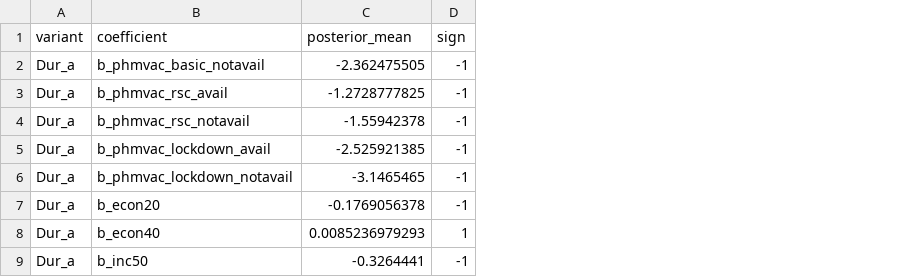
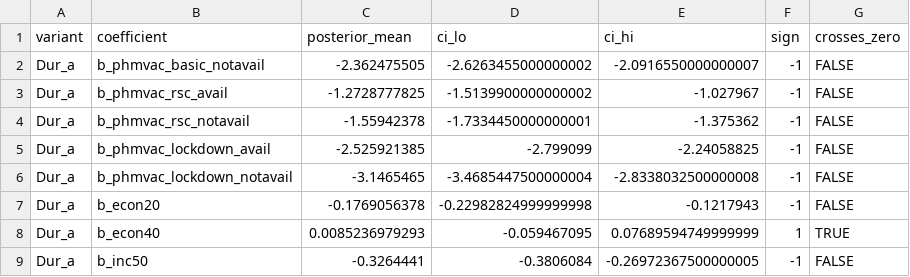
Before and after one commit to TimeWz667/HPRU_DCE100Days, a CSV file: out/direction_test_coefs.csv, drawn as a sheet; only a part is shown; the diff names each change by its address in the sheet, - before the commit and + after, or states it on an @@ line.

Commit message:
Add consistancy test

```diff
--- a/out/direction_test_coefs.csv
+++ b/out/direction_test_coefs.csv
+column D (ci_lo), rows 2-9: -2.6263455000000002 | -1.5139900000000002 | -1.7334450000000001 | -2.799099 | -3.4685447500000004 | -0.22982824999999998 | -0.059467095 | -0.3806084
+column E (ci_hi), rows 2-9: -2.0916550000000007 | -1.027967 | -1.375362 | -2.24058825 | -2.8338032500000008 | -0.1217943 | 0.07689594749999999 | -0.26972367500000005
+column G (crosses_zero), rows 2-9: FALSE | FALSE | FALSE | FALSE | FALSE | FALSE | TRUE | FALSE
```
Also changed, not shown: 5 other files.
